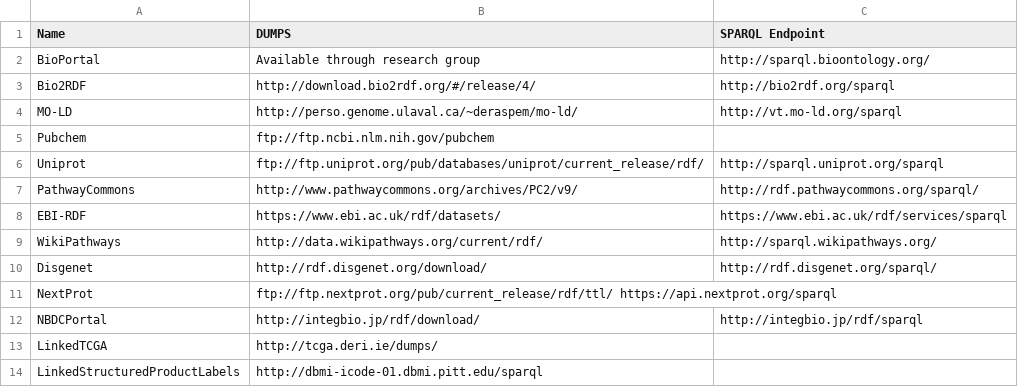
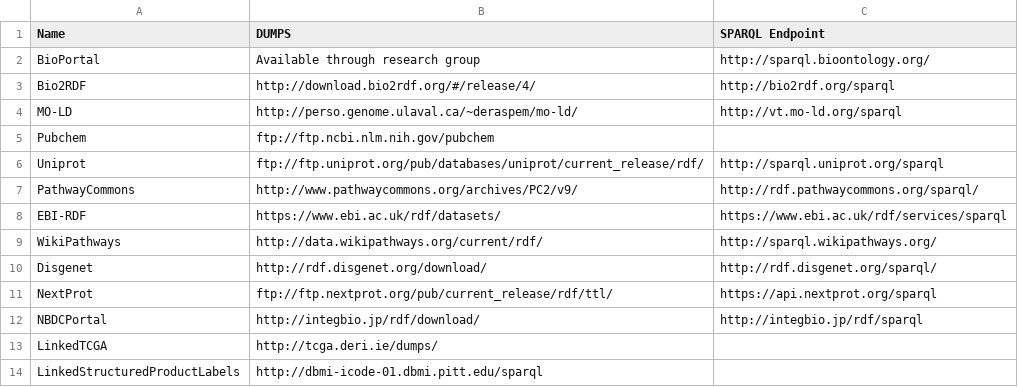
Before and after one commit to maulikkamdar/LSLODQuery, a TSV file: dumpsAndSparqlEndpointList.tsv, drawn as a sheet; the diff names each change by its address in the sheet, - before the commit and + after, or states it on an @@ line.

Commit message:
Sparql endpoints

```diff
--- a/dumpsAndSparqlEndpointList.tsv
+++ b/dumpsAndSparqlEndpointList.tsv
-B11 (DUMPS): ftp://ftp.nextprot.org/pub/current_release/rdf/ttl/ https://api.nextprot.org/sparql
+B11 (DUMPS): ftp://ftp.nextprot.org/pub/current_release/rdf/ttl/
-C11 (SPARQL Endpoint): (empty)
+C11 (SPARQL Endpoint): https://api.nextprot.org/sparql
```
